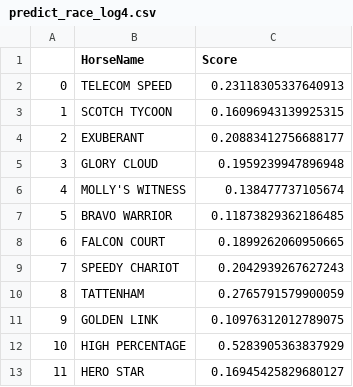
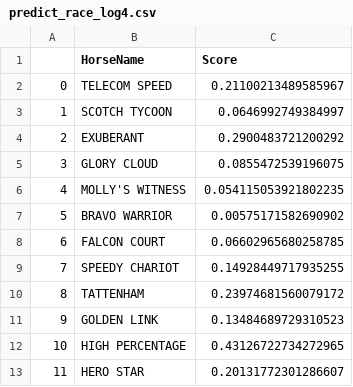
Before and after one commit to monkeynyp/horsegame, a CSV file: racecard/data/predict_race_log4.csv, drawn as a sheet.

```diff
--- a/racecard/data/predict_race_log4.csv
+++ b/racecard/data/predict_race_log4.csv
@@ -1,13 +1,13 @@
 ,HorseName,Score
-0,TELECOM SPEED,0.23118305337640913
-1,SCOTCH TYCOON,0.16096943139925315
-2,EXUBERANT,0.20883412756688177
-3,GLORY CLOUD,0.1959239947896948
-4,MOLLY'S WITNESS,0.138477737105674
-5,BRAVO WARRIOR,0.11873829362186485
-6,FALCON COURT,0.1899262060950665
-7,SPEEDY CHARIOT,0.2042939267627243
-8,TATTENHAM,0.2765791579900059
-9,GOLDEN LINK,0.10976312012789075
-10,HIGH PERCENTAGE,0.5283905363837929
-11,HERO STAR,0.16945425829680127
+0,TELECOM SPEED,0.21100213489585967
+1,SCOTCH TYCOON,0.0646992749384997
+2,EXUBERANT,0.2900483721200292
+3,GLORY CLOUD,0.0855472539196075
+4,MOLLY'S WITNESS,0.054115053921802235
+5,BRAVO WARRIOR,0.00575171582690902
+6,FALCON COURT,0.06602965680258785
+7,SPEEDY CHARIOT,0.14928449717935255
+8,TATTENHAM,0.23974681560079172
+9,GOLDEN LINK,0.13484689729310523
+10,HIGH PERCENTAGE,0.43126722734272965
+11,HERO STAR,0.20131772301286607
```
Also changed, not shown: racecard/data/predict_race_log2.csv, racecard/data/predict_race_log3.csv, 34 other files.
